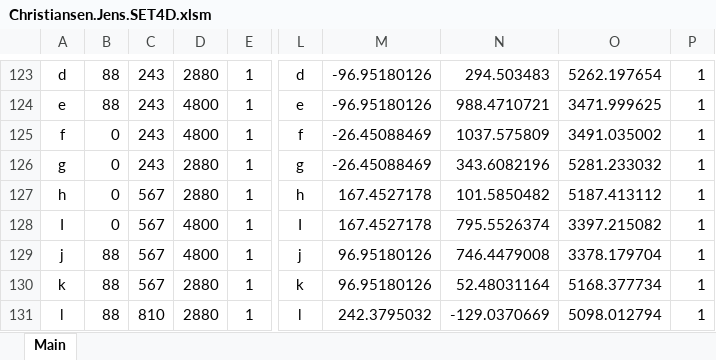
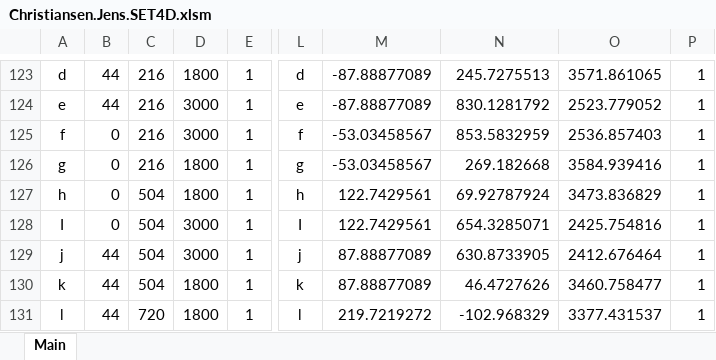
Before and after one commit to JensErikChristiansen/comp4560, an Excel workbook: Christiansen.Jens.SET4D.xlsm, sheet Main, drawn as a sheet; only a part is shown, gaps mark what is left out; values as stored, in another font and other column widths than the file's, no borders; charts and pictures not drawn; the diff covers the shown part only; the diff names each change by its address in the sheet, - before the commit and + after, or states it on an @@ line.

```diff
--- a/Christiansen.Jens.SET4D.xlsm (sheet Main)
+++ b/Christiansen.Jens.SET4D.xlsm (sheet Main)
-B123:B124: 88
+B123:B124: 44
-C123:C126: 243
+C123:C126: 216
-D123: 2880
+D123: 1800
-M123:M124: -96.95180126
+M123:M124: -87.88877089
-N123: 294.503483
+N123: 245.7275513
-O123: 5262.197654
+O123: 3571.861065
-D124:D125: 4800
+D124:D125: 3000
-N124: 988.4710721
+N124: 830.1281792
-O124: 3471.999625
+O124: 2523.779052
-M125:M126: -26.45088469
+M125:M126: -53.03458567
-N125: 1037.575809
+N125: 853.5832959
-O125: 3491.035002
+O125: 2536.857403
-D126:D127: 2880
+D126:D127: 1800
-N126: 343.6082196
+N126: 269.182668
-O126: 5281.233032
+O126: 3584.939416
-C127:C130: 567
+C127:C130: 504
-M127:M128: 167.4527178
+M127:M128: 122.7429561
-N127: 101.5850482
+N127: 69.92787924
-O127: 5187.413112
+O127: 3473.836829
-D128:D129: 4800
+D128:D129: 3000
-N128: 795.5526374
+N128: 654.3285071
-O128: 3397.215082
+O128: 2425.754816
-B129:B131: 88
+B129:B131: 44
-M129:M130: 96.95180126
+M129:M130: 87.88877089
-N129: 746.4479008
+N129: 630.8733905
-O129: 3378.179704
+O129: 2412.676464
-D130:D131: 2880
+D130:D131: 1800
-N130: 52.48031164
+N130: 46.4727626
-O130: 5168.377734
+O130: 3460.758477
-C131: 810
+C131: 720
-M131: 242.3795032
+M131: 219.7219272
-N131: -129.0370669
+N131: -102.968329
-O131: 5098.012794
+O131: 3377.431537
```
Also changed, not shown: 97 added rows, 97 removed rows and 458 edited cells elsewhere in this sheet, charts or pictures.
